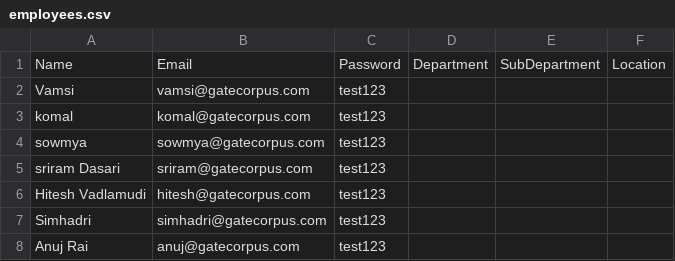
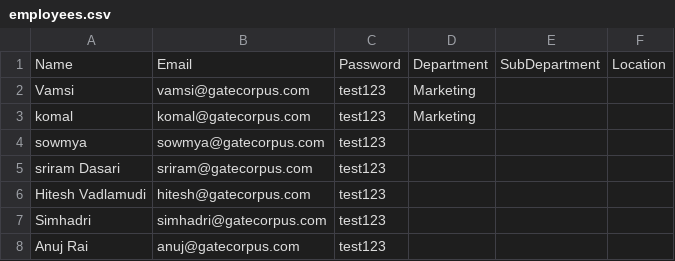
Before and after one commit to sushmanthkatamreddy/feedback, a CSV file: employees.csv, drawn as a sheet; only a part is shown.

Commit message:
Update employees.csv

```diff
--- a/employees.csv
+++ b/employees.csv
@@ -1,4 +1,4 @@
 Name,Email,Password,Department,SubDepartment,Location
-Vamsi,vamsi@gatecorpus.com,test123,,,
-komal,komal@gatecorpus.com,test123,,,
+Vamsi,vamsi@gatecorpus.com,test123,Marketing,,,
+komal,komal@gatecorpus.com,test123,Marketing,,,
 sowmya,sowmya@gatecorpus.com,test123,,,
```
